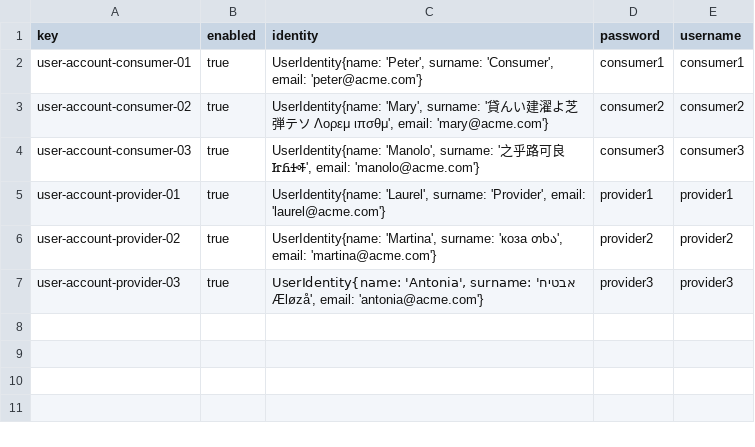
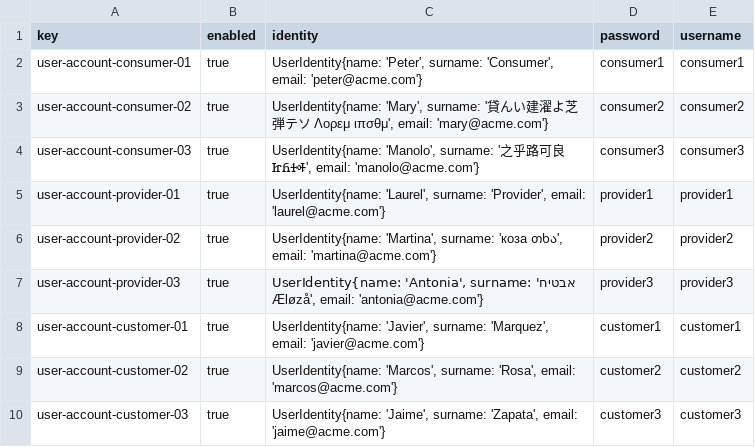
Before and after one commit to BVP2455/Acme-ANS-C2, a CSV file: src/main/resources/WEB-INF/data/sample/user-account.csv, drawn as a sheet; the diff names each change by its address in the sheet, - before the commit and + after, or states it on an @@ line.

Commit message:
feat: añadido sample data de booking, customer, passenger y user-account

```diff
--- a/src/main/resources/WEB-INF/data/sample/user-account.csv
+++ b/src/main/resources/WEB-INF/data/sample/user-account.csv
+row 8: user-account-customer-01 | true | UserIdentity{name: 'Javier', surname: 'Marquez', email: 'javier@acme.com'} | customer1 | customer1
+row 9: user-account-customer-02 | true | UserIdentity{name: 'Marcos', surname: 'Rosa', email: 'marcos@acme.com'} | customer2 | customer2
+row 10: user-account-customer-03 | true | UserIdentity{name: 'Jaime', surname: 'Zapata', email: 'jaime@acme.com'} | customer3 | customer3
```
Also changed, not shown: src/main/resources/WEB-INF/data/sample/review.csv, 4 other files.
